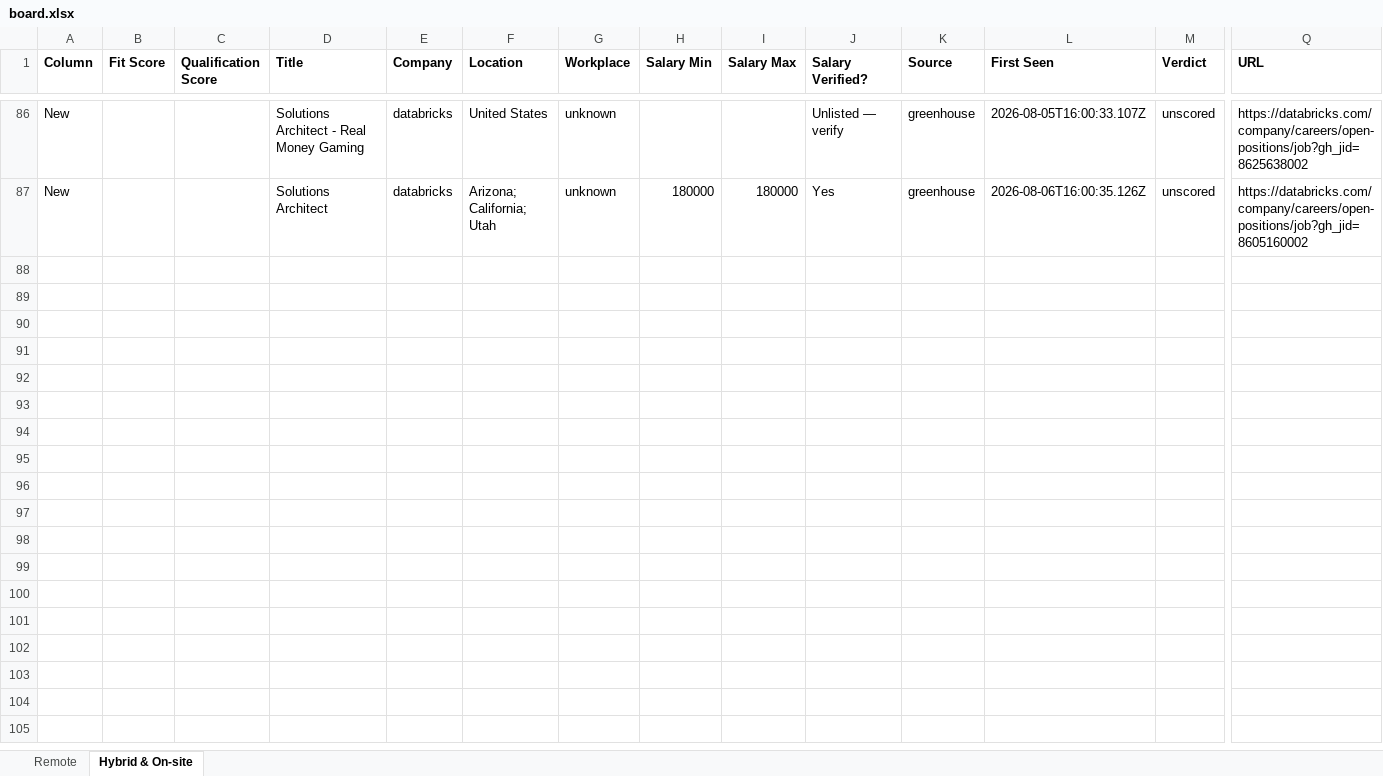
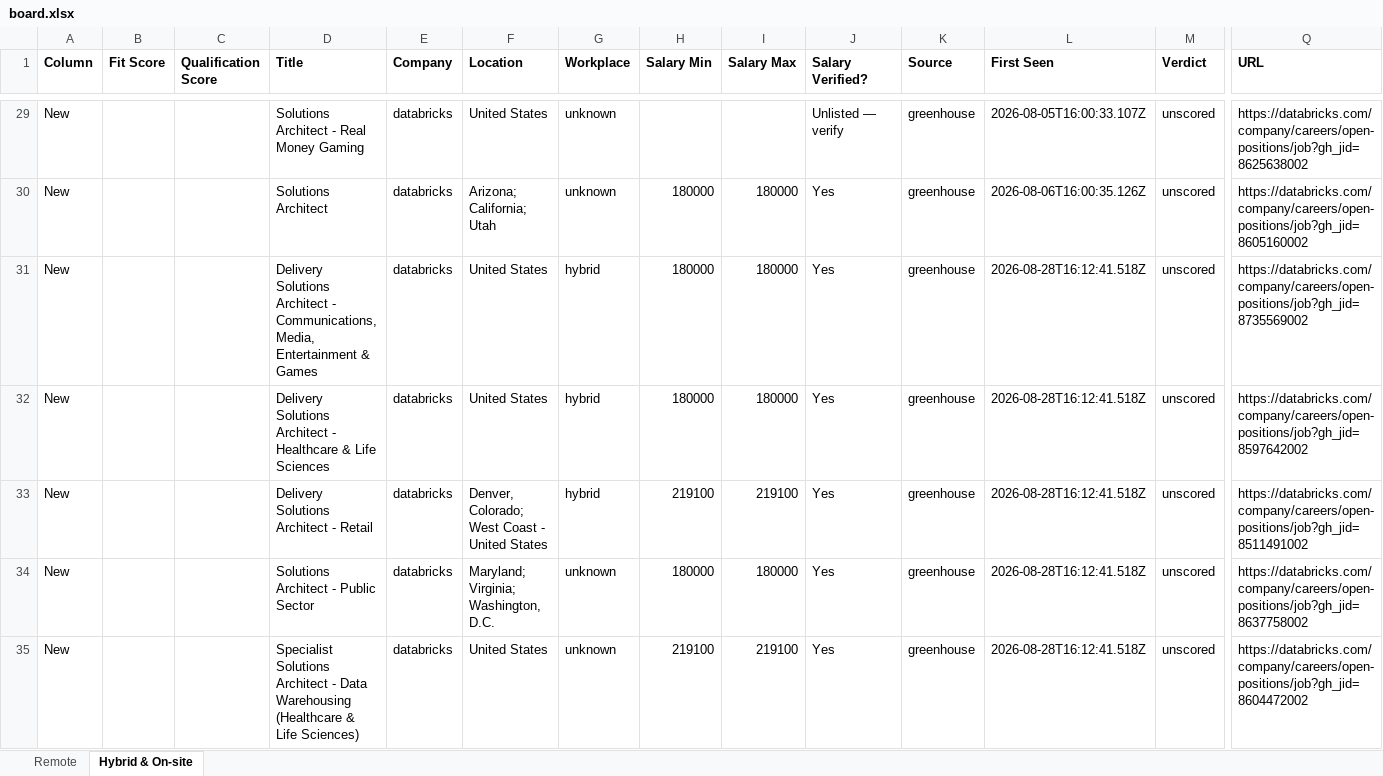
Before and after one commit to naijadamus/goodfela.com, an Excel workbook: hunt/board.xlsx, sheet Hybrid & On-site, drawn as a sheet; only a part is shown, gaps mark what is left out; values as stored, in another font and other column widths than the file's, no borders; rows hold the shown columns only; the diff covers the shown part only; the diff names each change by its address in the sheet, - before the commit and + after, or states it on an @@ line.

```diff
--- a/hunt/board.xlsx (sheet Hybrid & On-site)
+++ b/hunt/board.xlsx (sheet Hybrid & On-site)
+row 31: New |  |  | Delivery Solutions Architect - Communications, Media, Entertainment & Games | databricks | United States | hybrid | 180000 | 180000 | Yes | greenhouse | 2026-08-28T16:12:41.518Z | unscored | https://databricks.com/company/careers/open-positions/job?gh_jid=8735569002
+row 32: New |  |  | Delivery Solutions Architect - Healthcare & Life Sciences | databricks | United States | hybrid | 180000 | 180000 | Yes | greenhouse | 2026-08-28T16:12:41.518Z | unscored | https://databricks.com/company/careers/open-positions/job?gh_jid=8597642002
+row 33: New |  |  | Delivery Solutions Architect - Retail | databricks | Denver, Colorado; West Coast - United States | hybrid | 219100 | 219100 | Yes | greenhouse | 2026-08-28T16:12:41.518Z | unscored | https://databricks.com/company/careers/open-positions/job?gh_jid=8511491002
+row 34: New |  |  | Solutions Architect - Public Sector | databricks | Maryland; Virginia; Washington, D.C. | unknown | 180000 | 180000 | Yes | greenhouse | 2026-08-28T16:12:41.518Z | unscored | https://databricks.com/company/careers/open-positions/job?gh_jid=8637758002
+row 35: New |  |  | Specialist Solutions Architect - Data Warehousing (Healthcare & Life Sciences) | databricks | United States | unknown | 219100 | 219100 | Yes | greenhouse | 2026-08-28T16:12:41.518Z | unscored | https://databricks.com/company/careers/open-positions/job?gh_jid=8604472002
```
Also changed, not shown: 47 added rows and 57 removed rows elsewhere in this sheet, sheet Remote, 1 other file.
